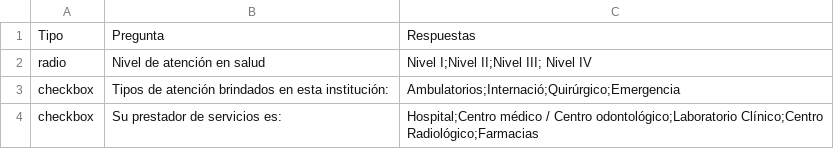
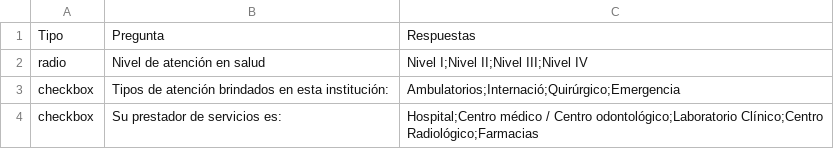
Before and after one commit to jcvasquezc/Conexion-salud, a CSV file: static/encuesta.csv, drawn as a sheet.

```diff
--- a/static/encuesta.csv
+++ b/static/encuesta.csv
@@ -1,3 +1,3 @@
 Tipo,Pregunta,Respuestas
-radio,Nivel de atención en salud,Nivel I;Nivel II;Nivel III; Nivel IV
+radio,Nivel de atención en salud,Nivel I;Nivel II;Nivel III;Nivel IV
 checkbox,Tipos de atención brindados en esta institución:,Ambulatorios;Internació;Quirúrgico;Emergencia
```
Also changed, not shown: static/pos_col.csv, 9 other files.
